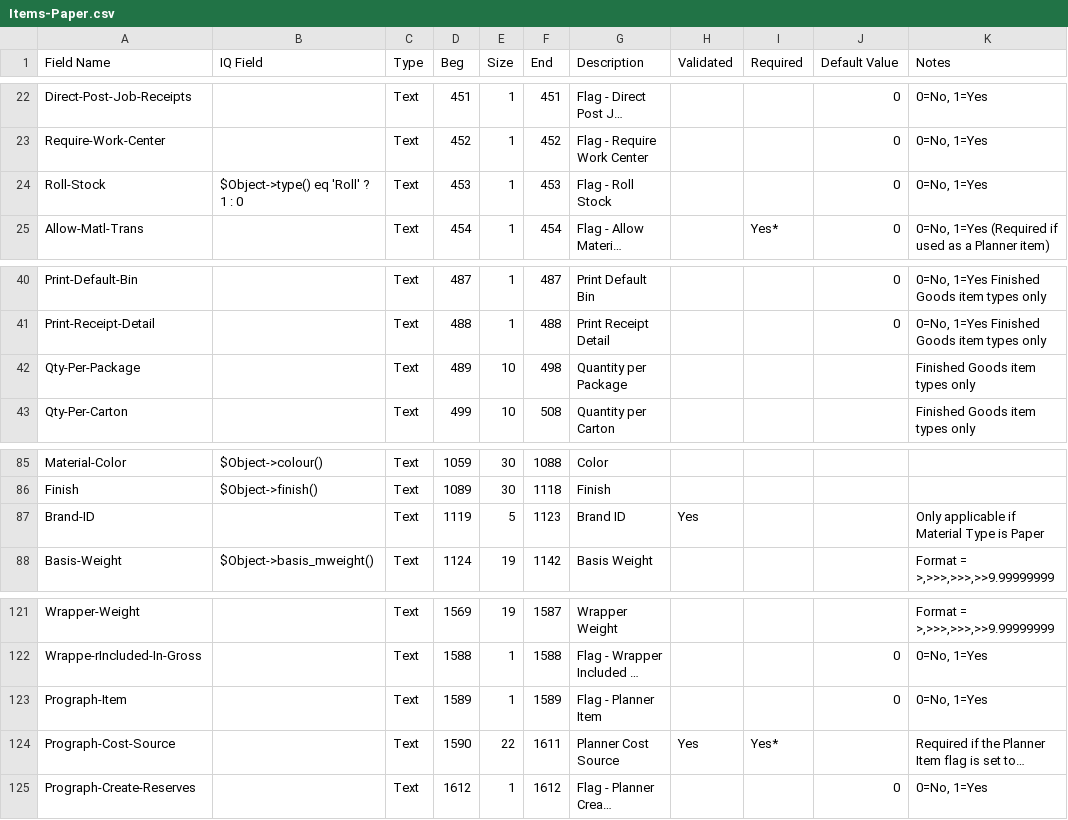
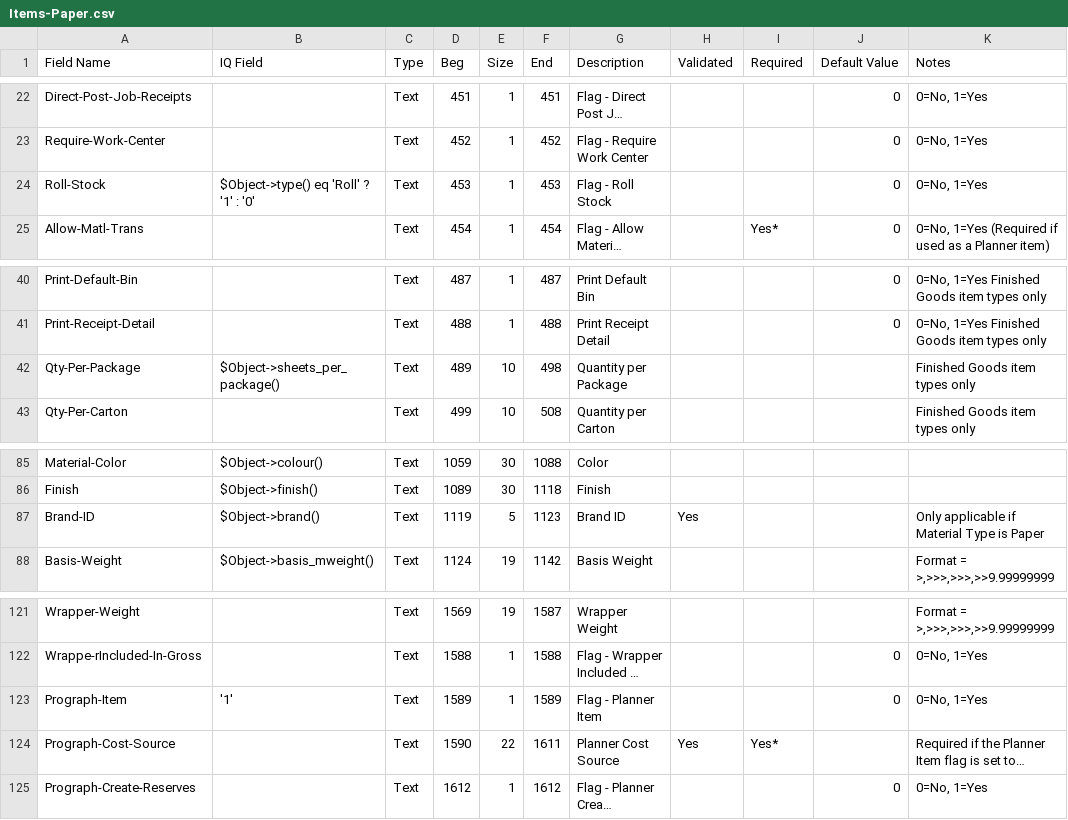
Before and after one commit to connortechnology/openprint, a CSV file: perl/tools/Monarch/13.1/Items-Paper.csv, drawn as a sheet; only a part is shown, gaps mark what is left out; long unchanged cells end in …; the diff names each change by its address in the sheet, - before the commit and + after, or states it on an @@ line.

```diff
--- a/perl/tools/Monarch/13.1/Items-Paper.csv
+++ b/perl/tools/Monarch/13.1/Items-Paper.csv
-B24 (IQ Field): $Object->type() eq 'Roll' ? 1 : 0
+B24 (IQ Field): $Object->type() eq 'Roll' ? '1' : '0'
-B42 (IQ Field): (empty)
+B42 (IQ Field): $Object->sheets_per_package()
-B87 (IQ Field): (empty)
+B87 (IQ Field): $Object->brand()
-B123 (IQ Field): (empty)
+B123 (IQ Field): '1'
```
Also changed, not shown: 1 other file.
